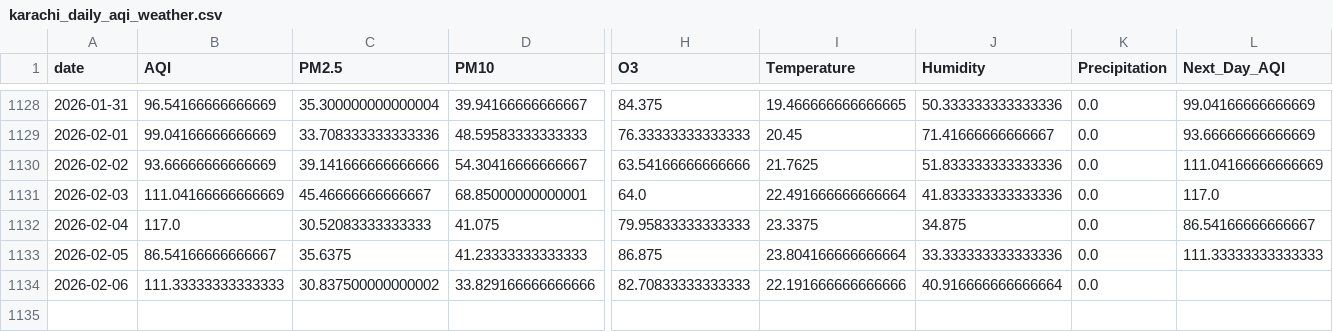
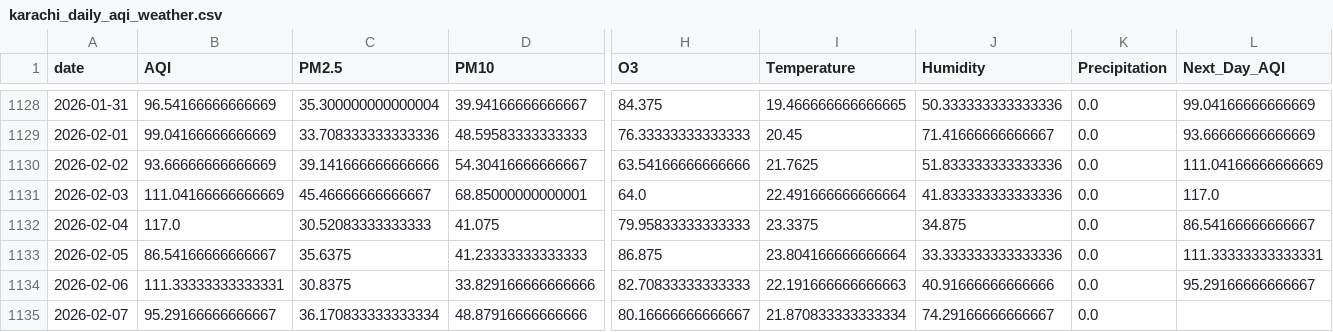
Before and after one commit to SheemaMasood381/Pearls-Karachi-AQI-Prediction-for-next-3-days-, a CSV file: data/karachi_daily_aqi_weather.csv, drawn as a sheet; only a part is shown, gaps mark what is left out; rows hold the shown columns only; the diff names each change by its address in the sheet, - before the commit and + after, or states it on an @@ line.

```diff
--- a/data/karachi_daily_aqi_weather.csv
+++ b/data/karachi_daily_aqi_weather.csv
-L1133 (Next_Day_AQI): 111.33333333333333
+L1133 (Next_Day_AQI): 111.33333333333331
-B1134 (AQI): 111.33333333333333
+B1134 (AQI): 111.33333333333331
-C1134 (PM2.5): 30.837500000000002
+C1134 (PM2.5): 30.8375
-I1134 (Temperature): 22.191666666666666
+I1134 (Temperature): 22.191666666666663
-J1134 (Humidity): 40.916666666666664
+J1134 (Humidity): 40.91666666666666
-L1134 (Next_Day_AQI): (empty)
+L1134 (Next_Day_AQI): 95.29166666666667
+row 1135: 2026-02-07 | 95.29166666666667 | 36.170833333333334 | 48.87916666666666 | 80.16666666666667 | 21.870833333333334 | 74.29166666666667 | 0.0
```
Also changed, not shown: lime_explanations/lime_explanation.csv, processed_data/daily_karachi_preprocessed.csv, 4 other files.
